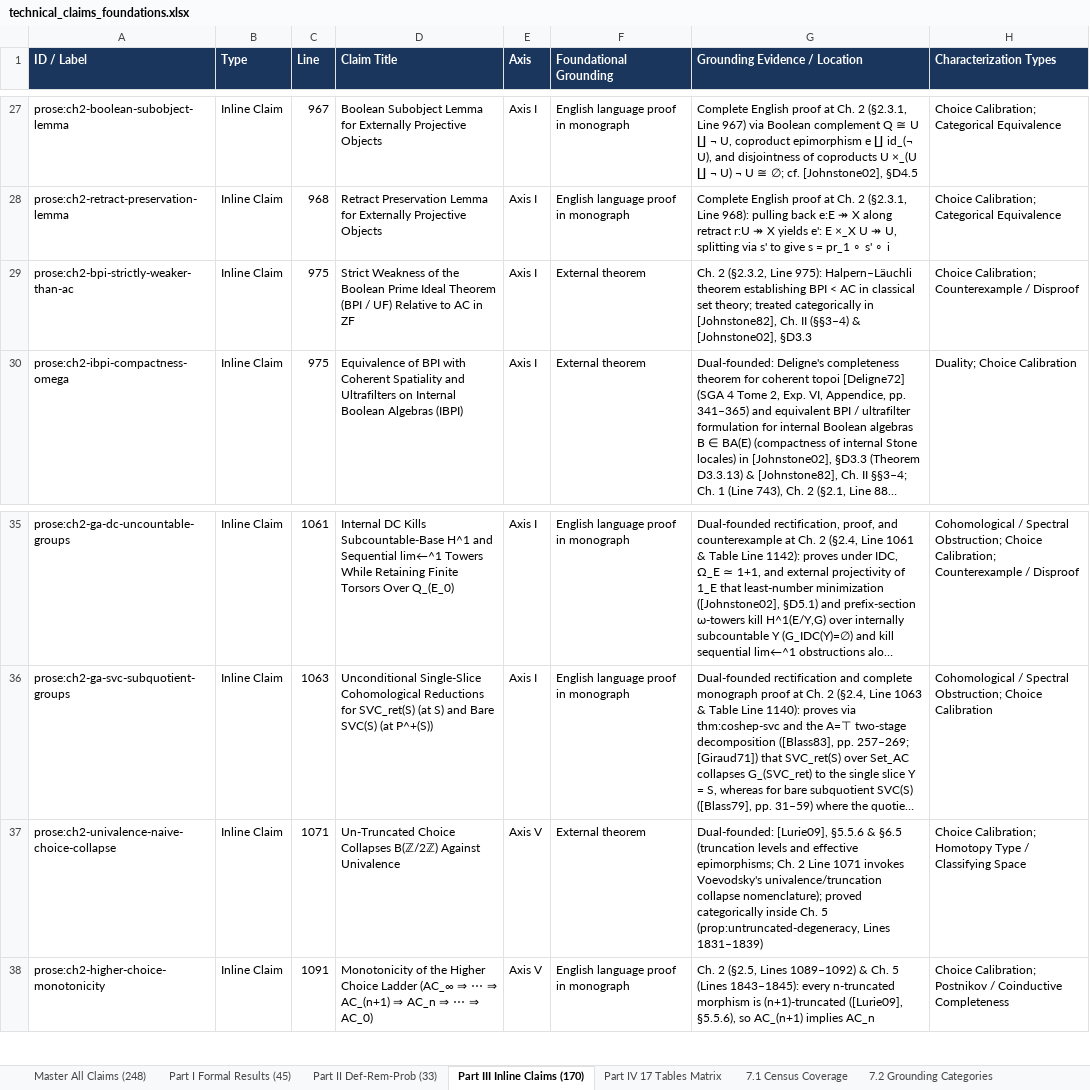
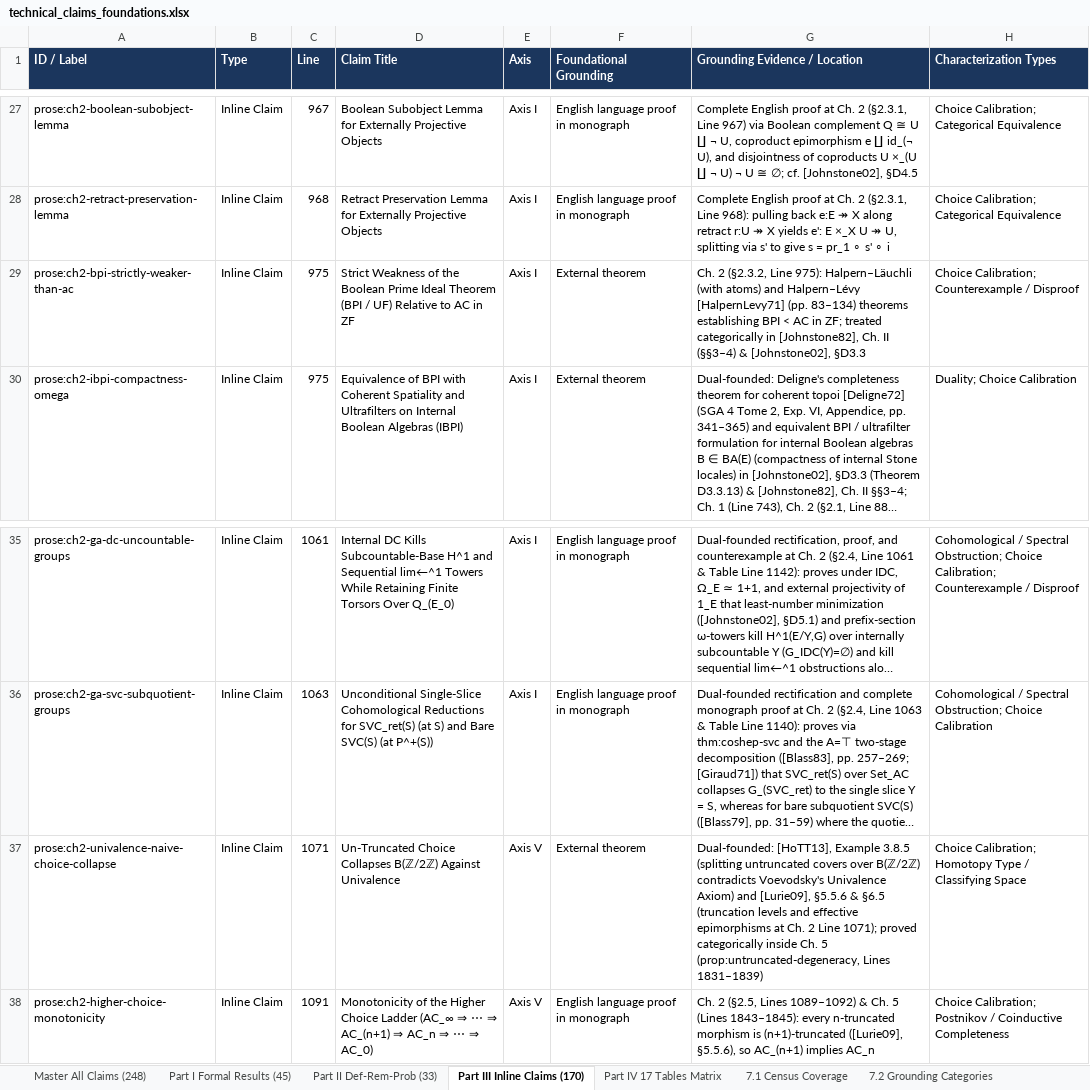
Before and after one commit to tryggth/categorical-reverse-mathematics, an Excel workbook: docs/technical_claims_foundations.xlsx, sheet Part III Inline Claims (170), drawn as a sheet; only a part is shown, gaps mark what is left out; long unchanged cells end in …; values as stored, in another font and other column widths than the file's, no borders; the diff names each change by its address in the sheet, - before the commit and + after, or states it on an @@ line.

```diff
--- a/docs/technical_claims_foundations.xlsx (sheet Part III Inline Claims (170))
+++ b/docs/technical_claims_foundations.xlsx (sheet Part III Inline Claims (170))
-G29 (Grounding Evidence / Location): …975): Halpern–Läuchli theorem establishing BPI < AC in classical set theory; treated categorically…
+G29 (Grounding Evidence / Location): …975): Halpern–Läuchli (with atoms) and Halpern–Lévy [HalpernLevy71] (pp. 83–134) theorems establishing BPI < AC in ZF; treated categorically…
-G37 (Grounding Evidence / Location): Dual-founded: [Lurie09], §5.5.6 & §6.5 (truncation levels and effective epimorphisms; Ch. 2 Line 1071 invokes Voevodsky's univalence/truncation collapse nomenclature); proved categorically…
+G37 (Grounding Evidence / Location): Dual-founded: [HoTT13], Example 3.8.5 (splitting untruncated covers over B(ℤ/2ℤ) contradicts Voevodsky's Univalence Axiom) and [Lurie09], §5.5.6 & §6.5 (truncation levels and effective epimorphisms at Ch. 2 Line 1071); proved categorically…
```
Also changed, not shown: sheet Master All Claims (248), sheet Part I Formal Results (45), 5 other files.
